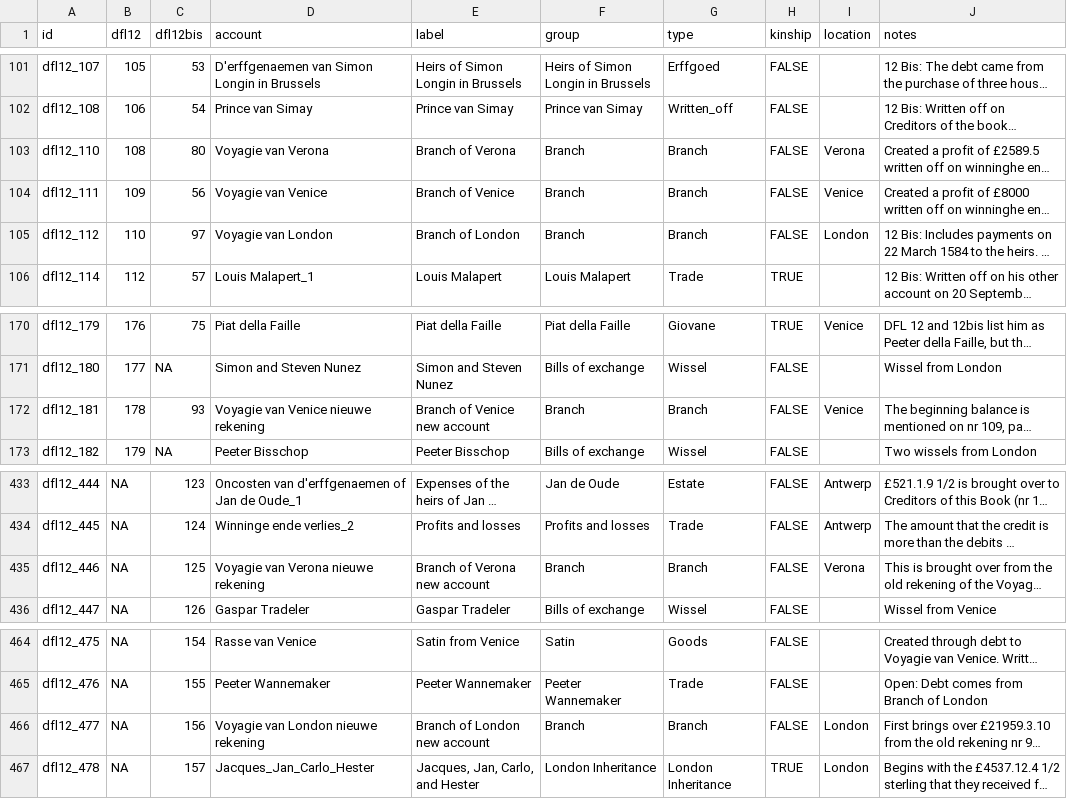
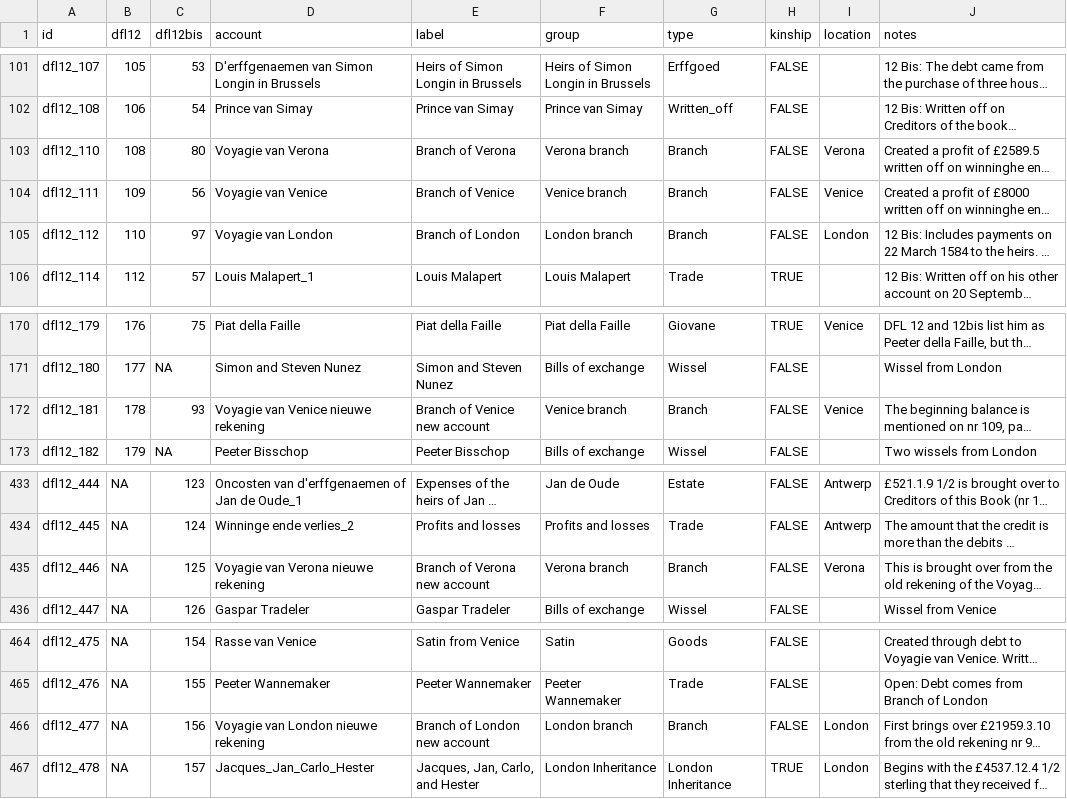
Before and after one commit to jessesadler/jdo-sterfhuis, a CSV file: data/accounts.csv, drawn as a sheet; only a part is shown, gaps mark what is left out; long unchanged cells end in …; the diff names each change by its address in the sheet, - before the commit and + after, or states it on an @@ line.

Commit message:
Time series with branches and inheritance
* Scripts to create and plot time series data with inheritance and branch accounts.
* Create function to make time series object

```diff
--- a/data/accounts.csv
+++ b/data/accounts.csv
-F103 (group): Branch
+F103 (group): Verona branch
-F104 (group): Branch
+F104 (group): Venice branch
-F105 (group): Branch
+F105 (group): London branch
-F172 (group): Branch
+F172 (group): Venice branch
-F435 (group): Branch
+F435 (group): Verona branch
-F466 (group): Branch
+F466 (group): London branch
```
Also changed, not shown: 6 other files.
